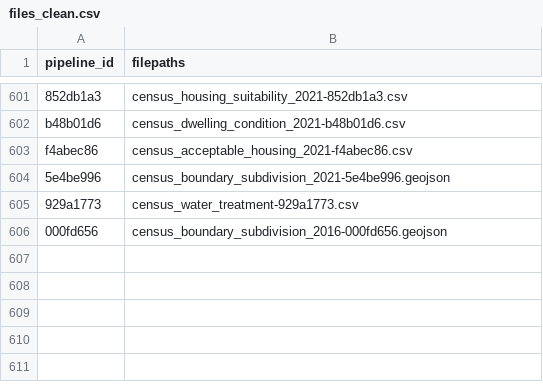
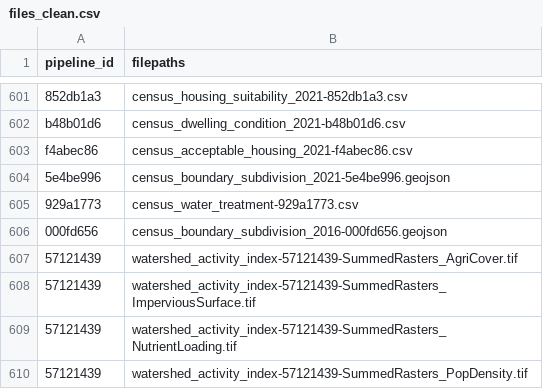
Before and after one commit to Ecosystem-Assessments/pipedat, a CSV file: inst/extdata/files_clean.csv, drawn as a sheet; only a part is shown, gaps mark what is left out.

Commit message:
add watershed activity index

```diff
--- a/inst/extdata/files_clean.csv
+++ b/inst/extdata/files_clean.csv
@@ -606 +606,5 @@
 "000fd656","census_boundary_subdivision_2016-000fd656.geojson"
+"57121439","watershed_activity_index-57121439-SummedRasters_AgriCover.tif"
+"57121439","watershed_activity_index-57121439-SummedRasters_ImperviousSurface.tif"
+"57121439","watershed_activity_index-57121439-SummedRasters_NutrientLoading.tif"
+"57121439","watershed_activity_index-57121439-SummedRasters_PopDensity.tif"
```
Also changed, not shown: inst/extdata/files_raw.csv, inst/extdata/pipeline.csv, 10 other files.
